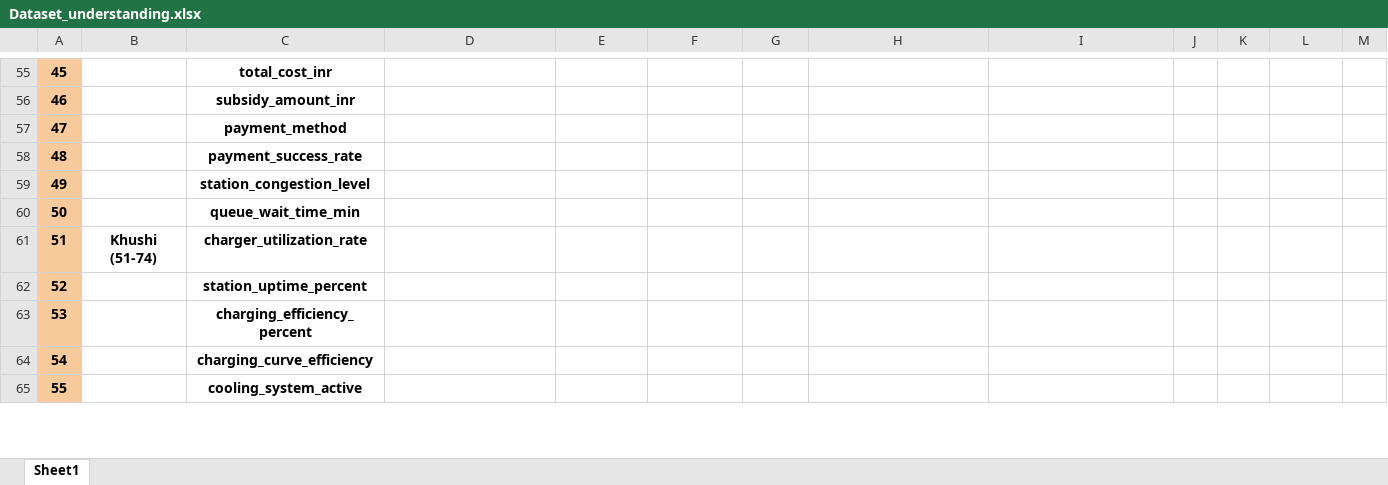
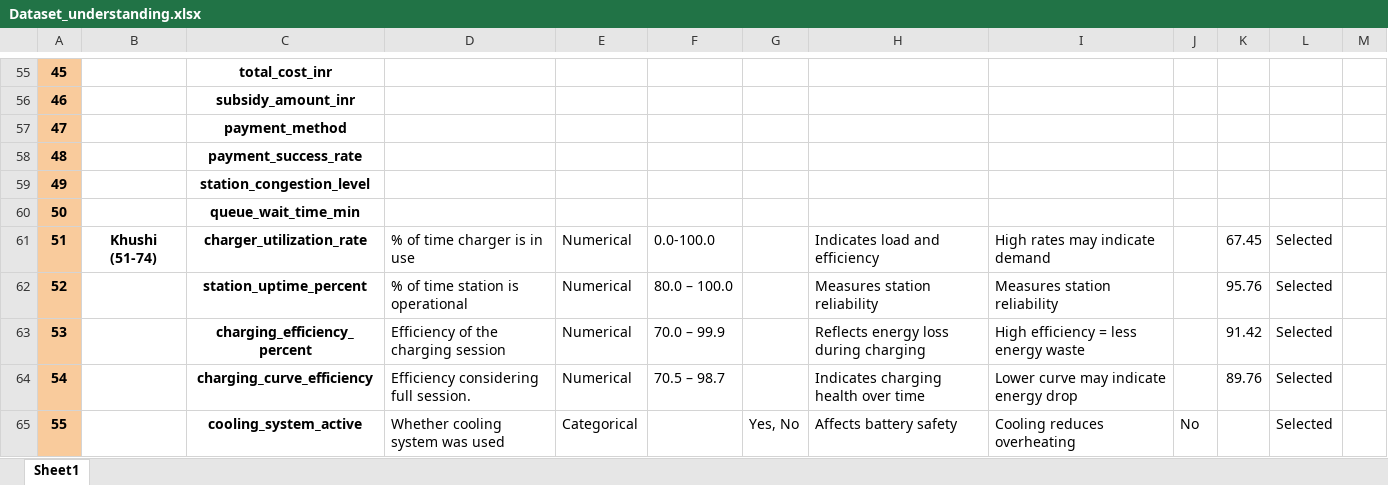
Before and after one commit to Amanarun2907/CADCS---Charging-Time-Prediction-for-Battery-Electric-Vehicles-BEVs-using-Time-Series-Methods, an Excel workbook: Dataset_understanding.xlsx, sheet Sheet1, drawn as a sheet; only a part is shown, gaps mark what is left out; values as stored, in another font and other column widths than the file's, no borders; the diff covers the shown part only; the diff names each change by its address in the sheet, - before the commit and + after, or states it on an @@ line.

Commit message:
Update Dataset_understanding.xlsx
Updated Dataset_understanding.xlsx

```diff
--- a/Dataset_understanding.xlsx (sheet Sheet1)
+++ b/Dataset_understanding.xlsx (sheet Sheet1)
-D61: (empty)
+D61: % of time charger is in use
-E61:E64: (empty)
+E61:E64: Numerical
-F61: (empty)
+F61: 0.0-100.0
-H61: (empty)
+H61: Indicates load and efficiency
-I61: (empty)
+I61: High rates may indicate demand
-K61: (empty)
+K61: 67.45
-L61:L65: (empty)
+L61:L65: Selected
-D62: (empty)
+D62: % of time station is operational
-F62: (empty)
+F62: 80.0 – 100.0
-H62: (empty)
+H62: Measures station reliability
-I62: (empty)
+I62: Measures station reliability
-K62: (empty)
+K62: 95.76
-D63: (empty)
+D63: Efficiency of the charging session
-F63: (empty)
+F63: 70.0 – 99.9
-H63: (empty)
+H63: Reflects energy loss during charging
-I63: (empty)
+I63: High efficiency = less energy waste
-K63: (empty)
+K63: 91.42
-D64: (empty)
+D64: Efficiency considering full session.
-F64: (empty)
+F64: 70.5 – 98.7
-H64: (empty)
+H64: Indicates charging health over time
-I64: (empty)
+I64: Lower curve may indicate energy drop
-K64: (empty)
+K64: 89.76
-D65: (empty)
+D65: Whether cooling system was used
-E65: (empty)
+E65: Categorical
-G65: (empty)
+G65: Yes, No
-H65: (empty)
+H65: Affects battery safety
-I65: (empty)
+I65: Cooling reduces overheating
-J65: (empty)
+J65: No
```
Also changed, not shown: 133 edited cells elsewhere in this sheet.
